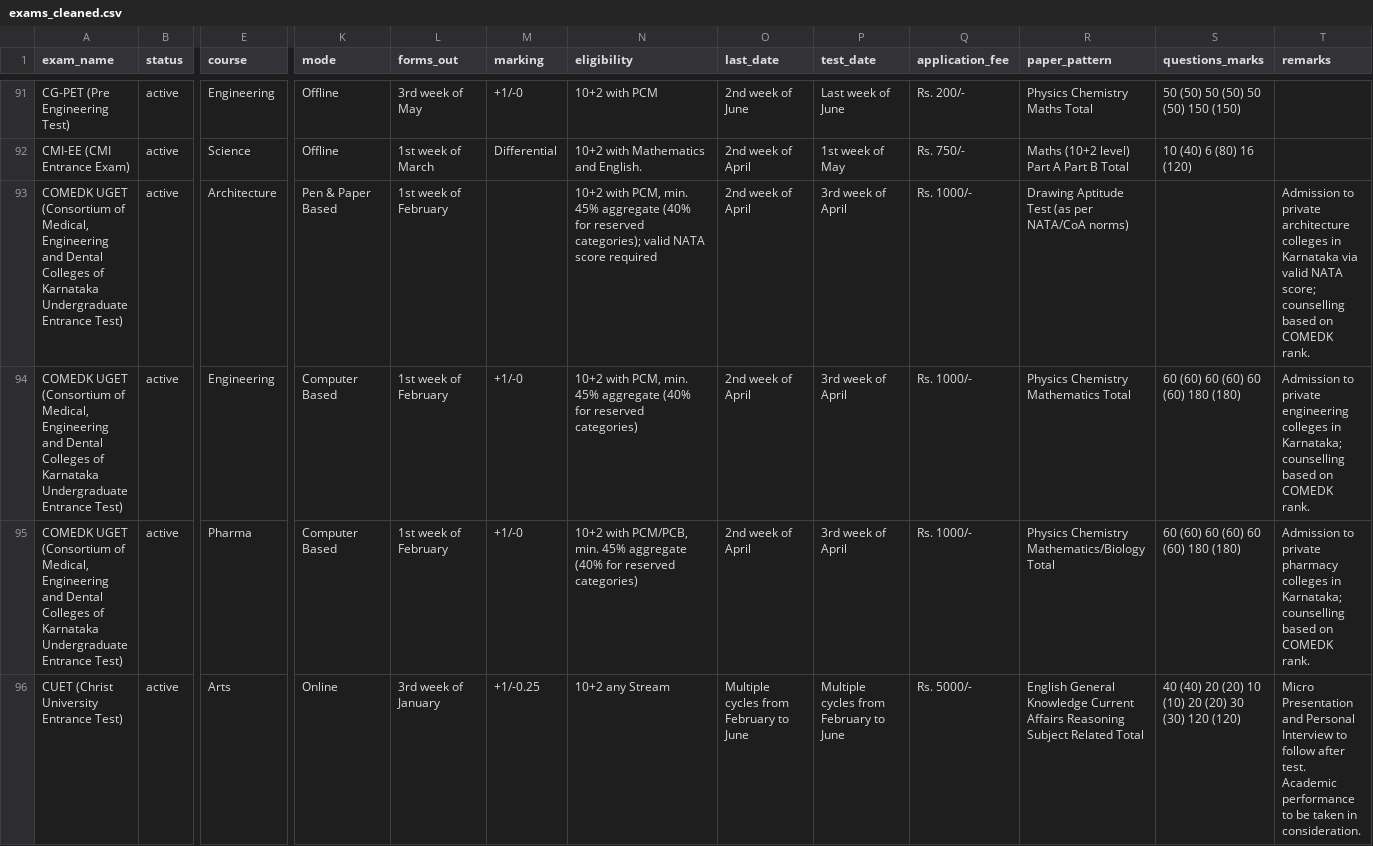
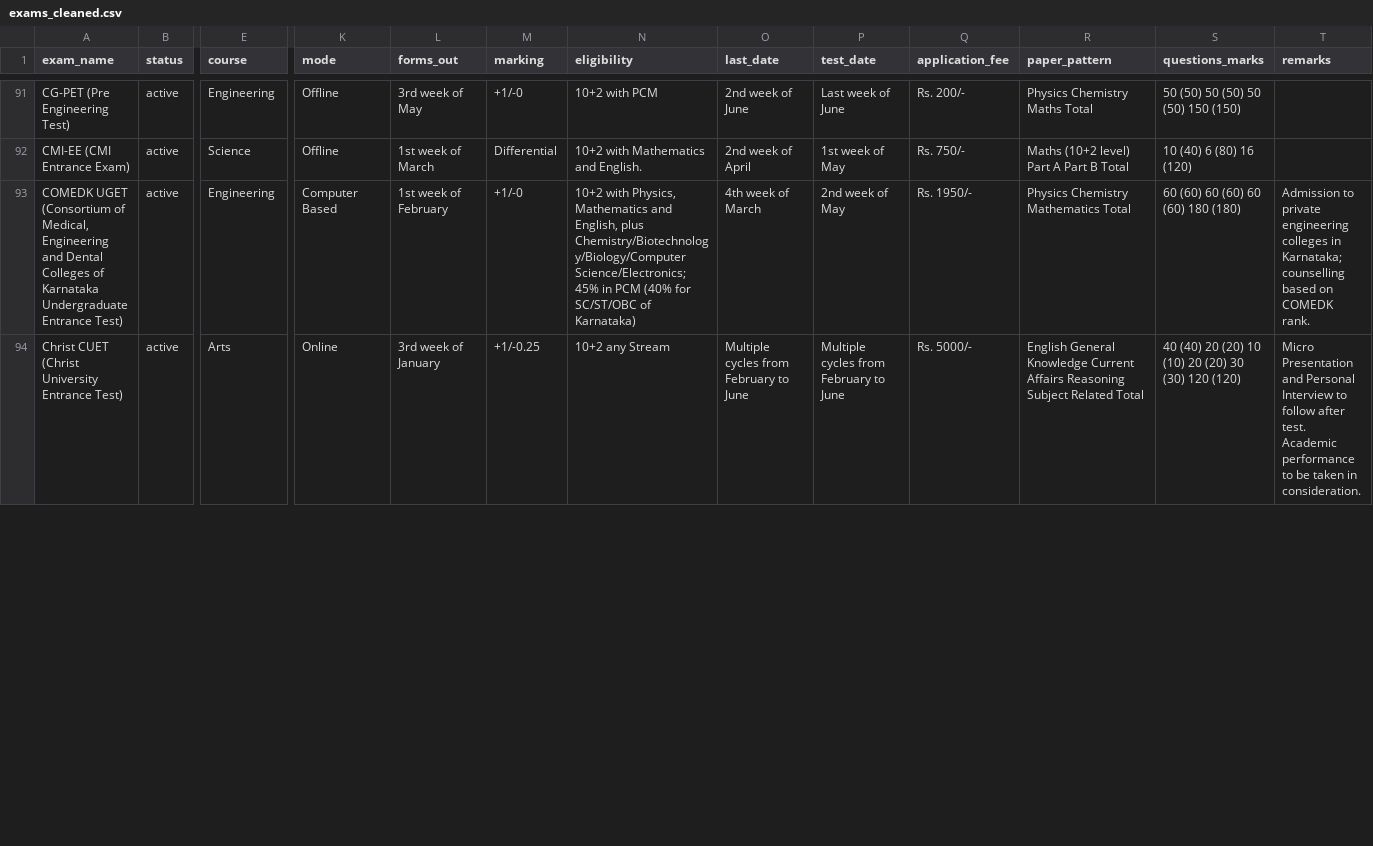
Before and after one commit to avantifellows/college-predictor, a CSV file: data-sources/exams_cleaned.csv, drawn as a sheet; only a part is shown, gaps mark what is left out; removed rows and columns are numbered as before the commit, all else as after; rows hold the shown columns only; the diff covers the shown part only; the diff names each change by its address in the sheet, - before the commit and + after, or states it on an @@ line.

```diff
--- a/data-sources/exams_cleaned.csv
+++ b/data-sources/exams_cleaned.csv
-row 93: COMEDK UGET (Consortium of Medical, Engineering and Dental Colleges of Karnataka Undergraduate Entrance Test) | active | Architecture | Pen & Paper Based | 1st week of February |  | 10+2 with PCM, min. 45% aggregate (40% for reserved categories); valid NATA score required | 2nd week of April | 3rd week of April | Rs. 1000/- | Drawing Aptitude Test (as per NATA/CoA norms) |  | Admission to private architecture colleges in Karnataka via valid NATA score; counselling based on COMEDK rank.
-N93 (eligibility): 10+2 with PCM, min. 45% aggregate (40% for reserved categories)
+N93 (eligibility): 10+2 with Physics, Mathematics and English, plus Chemistry/Biotechnology/Biology/Computer Science/Electronics; 45% in PCM (40% for SC/ST/OBC of Karnataka)
-O93 (last_date): 2nd week of April
+O93 (last_date): 4th week of March
-P93 (test_date): 3rd week of April
+P93 (test_date): 2nd week of May
-Q93 (application_fee): Rs. 1000/-
+Q93 (application_fee): Rs. 1950/-
-row 95: COMEDK UGET (Consortium of Medical, Engineering and Dental Colleges of Karnataka Undergraduate Entrance Test) | active | Pharma | Computer Based | 1st week of February | +1/-0 | 10+2 with PCM/PCB, min. 45% aggregate (40% for reserved categories) | 2nd week of April | 3rd week of April | Rs. 1000/- | Physics Chemistry Mathematics/Biology Total | 60 (60) 60 (60) 60 (60) 180 (180) | Admission to private pharmacy colleges in Karnataka; counselling based on COMEDK rank.
-A94 (exam_name): CUET (Christ University Entrance Test)
+A94 (exam_name): Christ CUET (Christ University Entrance Test)
```
Also changed, not shown: 33 edited cells elsewhere in this file, data-sources/exam_applicants.csv, 3 other files.
